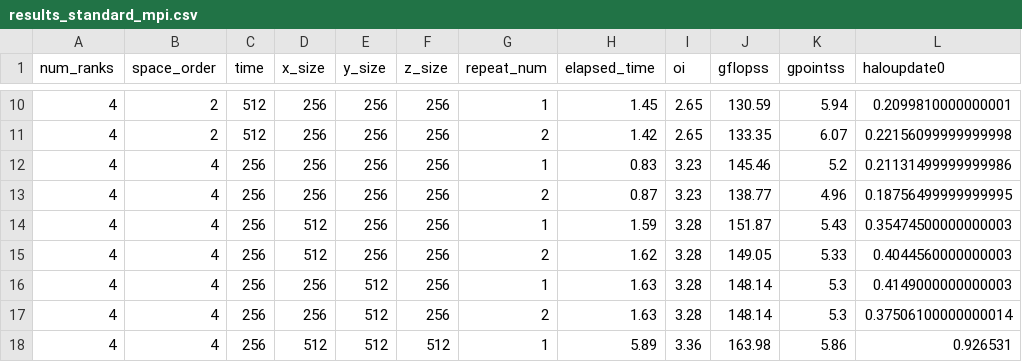
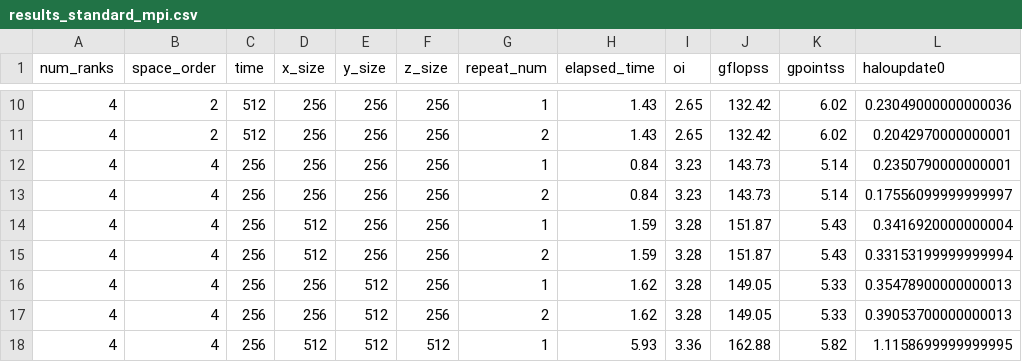
Before and after one commit to NicholasDuer/devito-tiling, a CSV file: results/hpc/results/results_standard_mpi.csv, drawn as a sheet; only a part is shown, gaps mark what is left out; the diff covers the shown part only.

```diff
--- a/results/hpc/results/results_standard_mpi.csv
+++ b/results/hpc/results/results_standard_mpi.csv
@@ -10,9 +10,9 @@ num_ranks,space_order,time,x_size,y_size,z_size,repeat_num,elapsed_time,oi,gflop
-4,2,512,256,256,256,1,1.45,2.65,130.59,5.94,0.2099810000000001
-4,2,512,256,256,256,2,1.42,2.65,133.35,6.07,0.22156099999999998
-4,4,256,256,256,256,1,0.83,3.23,145.46,5.2,0.21131499999999986
-4,4,256,256,256,256,2,0.87,3.23,138.77,4.96,0.18756499999999995
-4,4,256,512,256,256,1,1.59,3.28,151.87,5.43,0.35474500000000003
-4,4,256,512,256,256,2,1.62,3.28,149.05,5.33,0.4044560000000003
-4,4,256,256,512,256,1,1.63,3.28,148.14,5.3,0.4149000000000003
-4,4,256,256,512,256,2,1.63,3.28,148.14,5.3,0.37506100000000014
-4,4,256,512,512,512,1,5.89,3.36,163.98,5.86,0.926531
+4,2,512,256,256,256,1,1.43,2.65,132.42,6.02,0.23049000000000036
+4,2,512,256,256,256,2,1.43,2.65,132.42,6.02,0.2042970000000001
+4,4,256,256,256,256,1,0.84,3.23,143.73,5.14,0.2350790000000001
+4,4,256,256,256,256,2,0.84,3.23,143.73,5.14,0.17556099999999997
+4,4,256,512,256,256,1,1.59,3.28,151.87,5.43,0.3416920000000004
+4,4,256,512,256,256,2,1.59,3.28,151.87,5.43,0.33153199999999994
+4,4,256,256,512,256,1,1.62,3.28,149.05,5.33,0.35478900000000013
+4,4,256,256,512,256,2,1.62,3.28,149.05,5.33,0.39053700000000013
+4,4,256,512,512,512,1,5.93,3.36,162.88,5.82,1.1158699999999995
```
Also changed, not shown: 81 edited cells elsewhere in this file, results/hpc/results/results_overlapped_mpi.csv.
